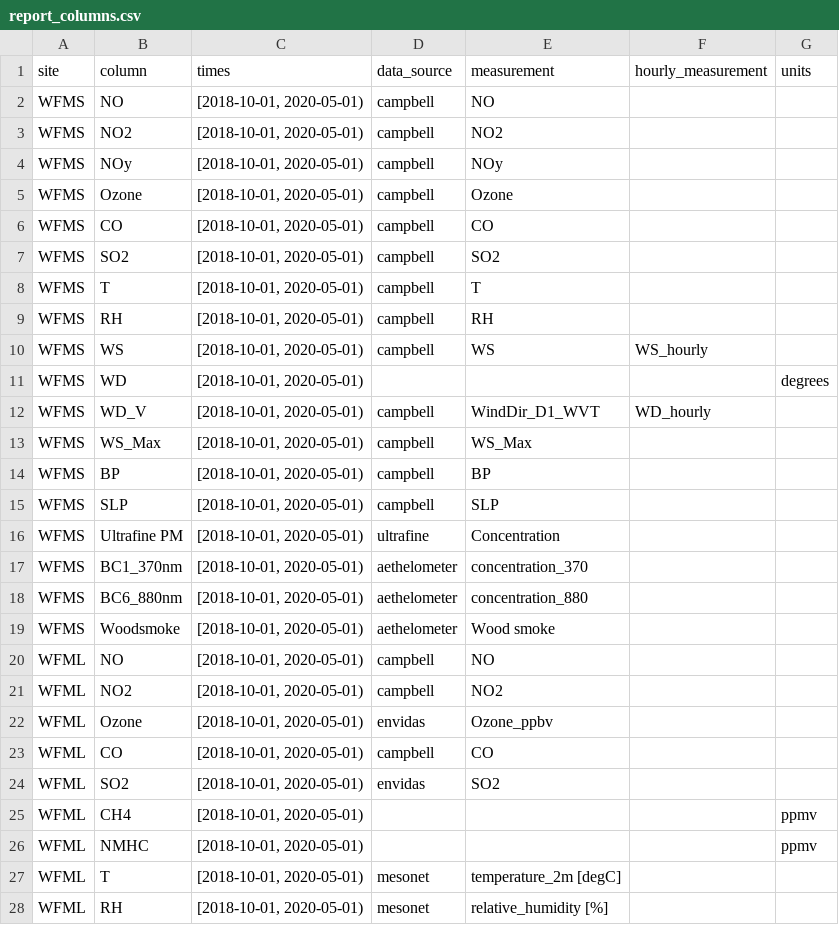
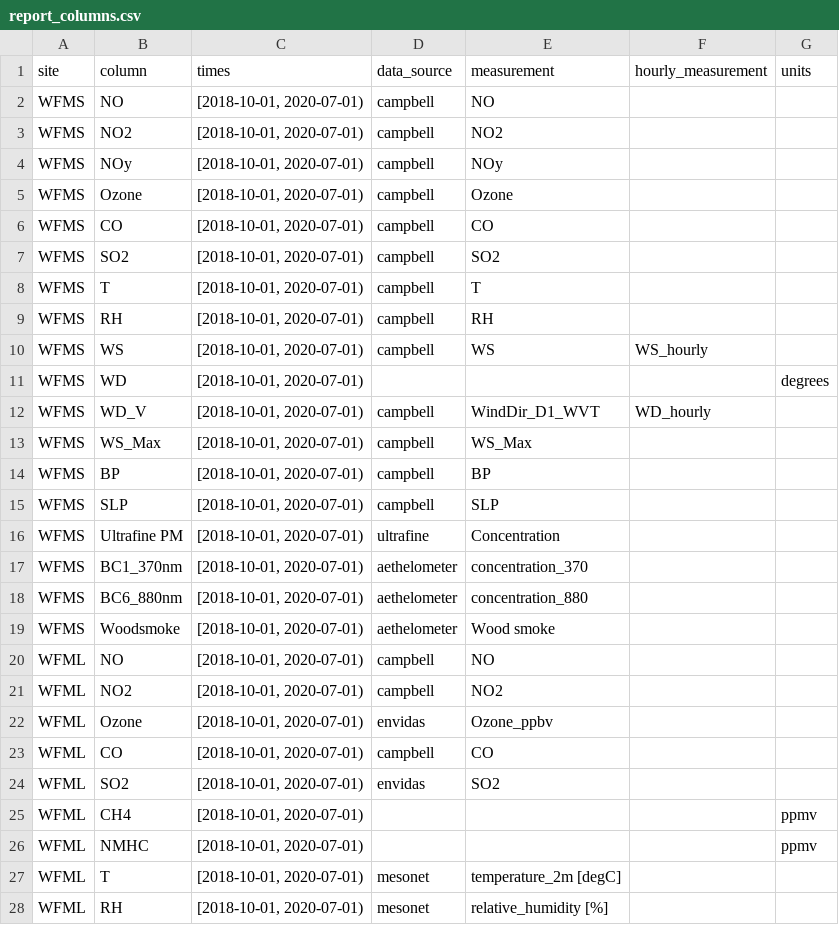
Before and after one commit to ASRCsoft/atmoschem.process, a CSV file: data-raw/package_data/report_columns.csv, drawn as a sheet; only a part is shown; the diff covers the shown part only.

```diff
--- a/data-raw/package_data/report_columns.csv
+++ b/data-raw/package_data/report_columns.csv
@@ -1,28 +1,28 @@
 site,column,times,data_source,measurement,hourly_measurement,units
-WFMS,NO,"[2018-10-01, 2020-05-01)",campbell,NO,,
-WFMS,NO2,"[2018-10-01, 2020-05-01)",campbell,NO2,,
-WFMS,NOy,"[2018-10-01, 2020-05-01)",campbell,NOy,,
-WFMS,Ozone,"[2018-10-01, 2020-05-01)",campbell,Ozone,,
-WFMS,CO,"[2018-10-01, 2020-05-01)",campbell,CO,,
-WFMS,SO2,"[2018-10-01, 2020-05-01)",campbell,SO2,,
-WFMS,T,"[2018-10-01, 2020-05-01)",campbell,T,,
-WFMS,RH,"[2018-10-01, 2020-05-01)",campbell,RH,,
-WFMS,WS,"[2018-10-01, 2020-05-01)",campbell,WS,WS_hourly,
-WFMS,WD,"[2018-10-01, 2020-05-01)",,,,degrees
-WFMS,WD_V,"[2018-10-01, 2020-05-01)",campbell,WindDir_D1_WVT,WD_hourly,
-WFMS,WS_Max,"[2018-10-01, 2020-05-01)",campbell,WS_Max,,
-WFMS,BP,"[2018-10-01, 2020-05-01)",campbell,BP,,
-WFMS,SLP,"[2018-10-01, 2020-05-01)",campbell,SLP,,
-WFMS,Ultrafine PM,"[2018-10-01, 2020-05-01)",ultrafine,Concentration,,
-WFMS,BC1_370nm,"[2018-10-01, 2020-05-01)",aethelometer,concentration_370,,
-WFMS,BC6_880nm,"[2018-10-01, 2020-05-01)",aethelometer,concentration_880,,
-WFMS,Woodsmoke,"[2018-10-01, 2020-05-01)",aethelometer,Wood smoke,,
-WFML,NO,"[2018-10-01, 2020-05-01)",campbell,NO,,
-WFML,NO2,"[2018-10-01, 2020-05-01)",campbell,NO2,,
-WFML,Ozone,"[2018-10-01, 2020-05-01)",envidas,Ozone_ppbv,,
-WFML,CO,"[2018-10-01, 2020-05-01)",campbell,CO,,
-WFML,SO2,"[2018-10-01, 2020-05-01)",envidas,SO2,,
-WFML,CH4,"[2018-10-01, 2020-05-01)",,,,ppmv
-WFML,NMHC,"[2018-10-01, 2020-05-01)",,,,ppmv
-WFML,T,"[2018-10-01, 2020-05-01)",mesonet,temperature_2m [degC],,
-WFML,RH,"[2018-10-01, 2020-05-01)",mesonet,relative_humidity [%],,
+WFMS,NO,"[2018-10-01, 2020-07-01)",campbell,NO,,
+WFMS,NO2,"[2018-10-01, 2020-07-01)",campbell,NO2,,
+WFMS,NOy,"[2018-10-01, 2020-07-01)",campbell,NOy,,
+WFMS,Ozone,"[2018-10-01, 2020-07-01)",campbell,Ozone,,
+WFMS,CO,"[2018-10-01, 2020-07-01)",campbell,CO,,
+WFMS,SO2,"[2018-10-01, 2020-07-01)",campbell,SO2,,
+WFMS,T,"[2018-10-01, 2020-07-01)",campbell,T,,
+WFMS,RH,"[2018-10-01, 2020-07-01)",campbell,RH,,
+WFMS,WS,"[2018-10-01, 2020-07-01)",campbell,WS,WS_hourly,
+WFMS,WD,"[2018-10-01, 2020-07-01)",,,,degrees
+WFMS,WD_V,"[2018-10-01, 2020-07-01)",campbell,WindDir_D1_WVT,WD_hourly,
+WFMS,WS_Max,"[2018-10-01, 2020-07-01)",campbell,WS_Max,,
+WFMS,BP,"[2018-10-01, 2020-07-01)",campbell,BP,,
+WFMS,SLP,"[2018-10-01, 2020-07-01)",campbell,SLP,,
+WFMS,Ultrafine PM,"[2018-10-01, 2020-07-01)",ultrafine,Concentration,,
+WFMS,BC1_370nm,"[2018-10-01, 2020-07-01)",aethelometer,concentration_370,,
+WFMS,BC6_880nm,"[2018-10-01, 2020-07-01)",aethelometer,concentration_880,,
+WFMS,Woodsmoke,"[2018-10-01, 2020-07-01)",aethelometer,Wood smoke,,
+WFML,NO,"[2018-10-01, 2020-07-01)",campbell,NO,,
+WFML,NO2,"[2018-10-01, 2020-07-01)",campbell,NO2,,
+WFML,Ozone,"[2018-10-01, 2020-07-01)",envidas,Ozone_ppbv,,
+WFML,CO,"[2018-10-01, 2020-07-01)",campbell,CO,,
+WFML,SO2,"[2018-10-01, 2020-07-01)",envidas,SO2,,
+WFML,CH4,"[2018-10-01, 2020-07-01)",,,,ppmv
+WFML,NMHC,"[2018-10-01, 2020-07-01)",,,,ppmv
+WFML,T,"[2018-10-01, 2020-07-01)",mesonet,temperature_2m [degC],,
+WFML,RH,"[2018-10-01, 2020-07-01)",mesonet,relative_humidity [%],,
```
Also changed, not shown: 1 added row and 40 edited cells elsewhere in this file, 8 other files.
